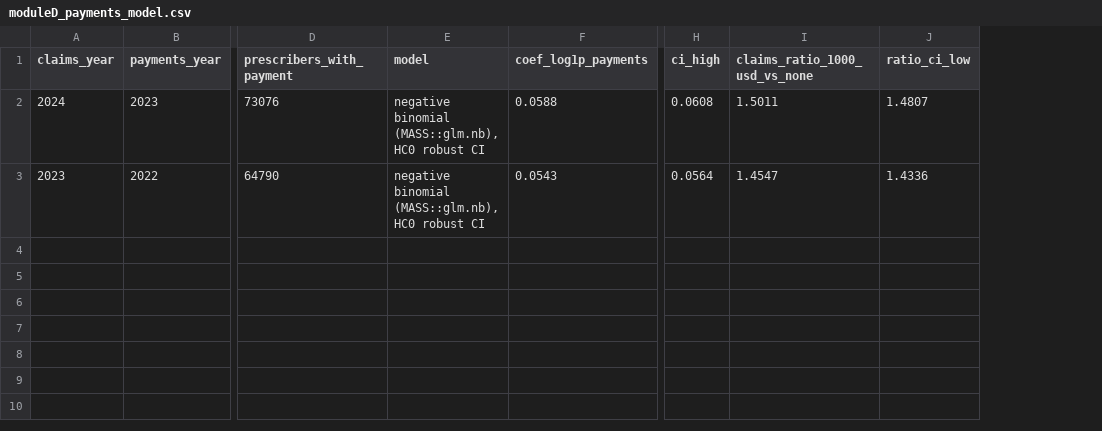
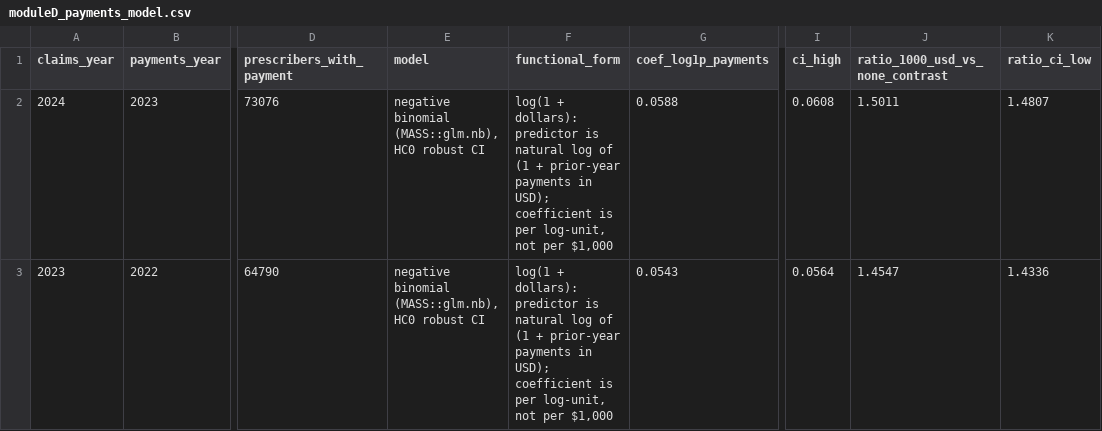
Before and after one commit to erickyegon/incretin-access-value, a CSV file: analysis/outputs/tables/moduleD_payments_model.csv, drawn as a sheet; only a part is shown, gaps mark what is left out; addresses are those after the commit; the diff names each change by its address in the sheet, - before the commit and + after, or states it on an @@ line.

```diff
--- a/analysis/outputs/tables/moduleD_payments_model.csv
+++ b/analysis/outputs/tables/moduleD_payments_model.csv
+column F (functional_form), rows 2-3: log(1 + dollars): predictor is natural log of (1 + prior-year payments in USD); coefficient is per log-unit, not per $1,000 | log(1 + dollars): predictor is natural log of (1 + prior-year payments in USD); coefficient is per log-unit, not per $1,000
-J1: claims_ratio_1000_usd_vs_none
+J1: ratio_1000_usd_vs_none_contrast
```
Also changed, not shown: analysis/outputs/tables/moduleD_payments_binned.csv, analysis/outputs/tables/moduleE_assumptions.csv, 36 other files.
